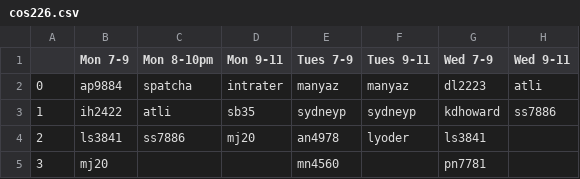
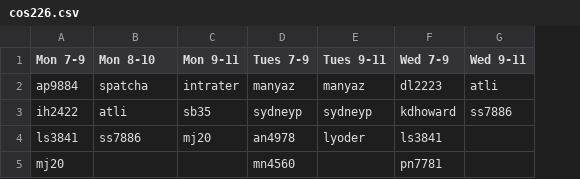
Before and after one commit to PrincetonCS-UCA/subswap, a CSV file: subapp/admin/static/files/cos226.csv, drawn as a sheet; only a part is shown; removed rows and columns are numbered as before the commit, all else as after; the diff names each change by its address in the sheet, - before the commit and + after, or states it on an @@ line.

```diff
--- a/subapp/admin/static/files/cos226.csv
+++ b/subapp/admin/static/files/cos226.csv
-column A, rows 2-5: 0 | 1 | 2 | 3
-B1: Mon 8-10pm
+B1: Mon 8-10
```
Also changed, not shown: subapp/admin/static/files/cos126.csv, 3 other files.
